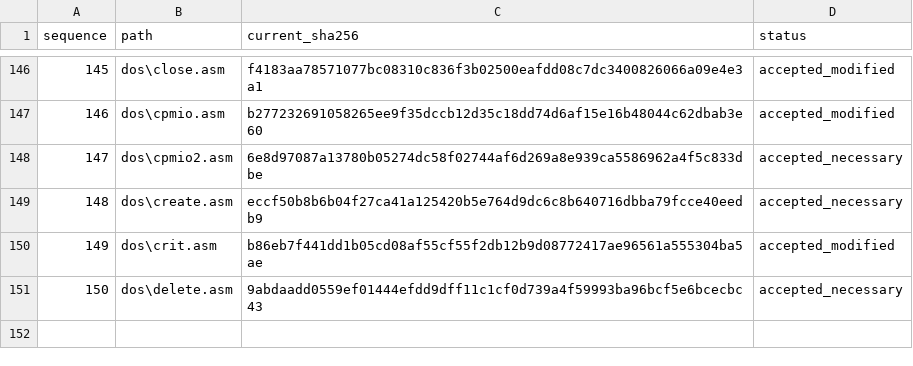
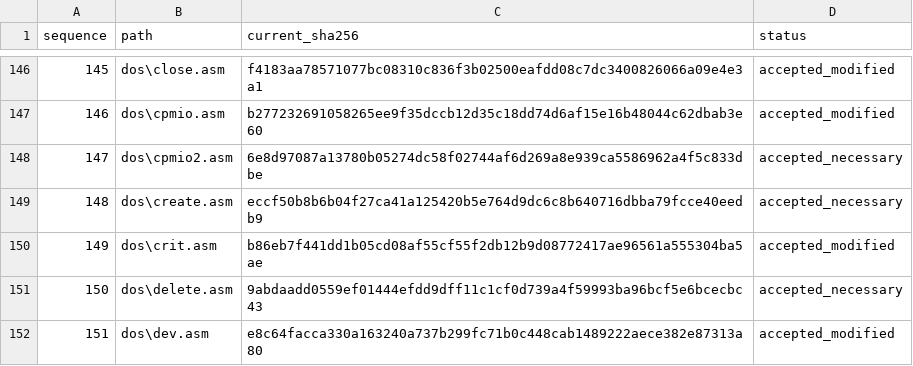
Before and after one commit to cshaxu/ms-dos-rebuilt, a CSV file: v7.00.950/extras/docs/etc/T25/reviewed.csv, drawn as a sheet; only a part is shown, gaps mark what is left out.

```diff
--- a/v7.00.950/extras/docs/etc/T25/reviewed.csv
+++ b/v7.00.950/extras/docs/etc/T25/reviewed.csv
@@ -151 +151,2 @@ sequence,path,current_sha256,status
 150,dos\delete.asm,9abdaadd0559ef01444efdd9dff11c1cf0d739a4f59993ba96bcf5e6bcecbc43,accepted_necessary
+151,dos\dev.asm,e8c64facca330a163240a737b299fc71b0c448cab1489222aece382e87313a80,accepted_modified
```
Also changed, not shown: v7.00.950/extras/docs/etc/T25/inventory.csv, 5 other files.
